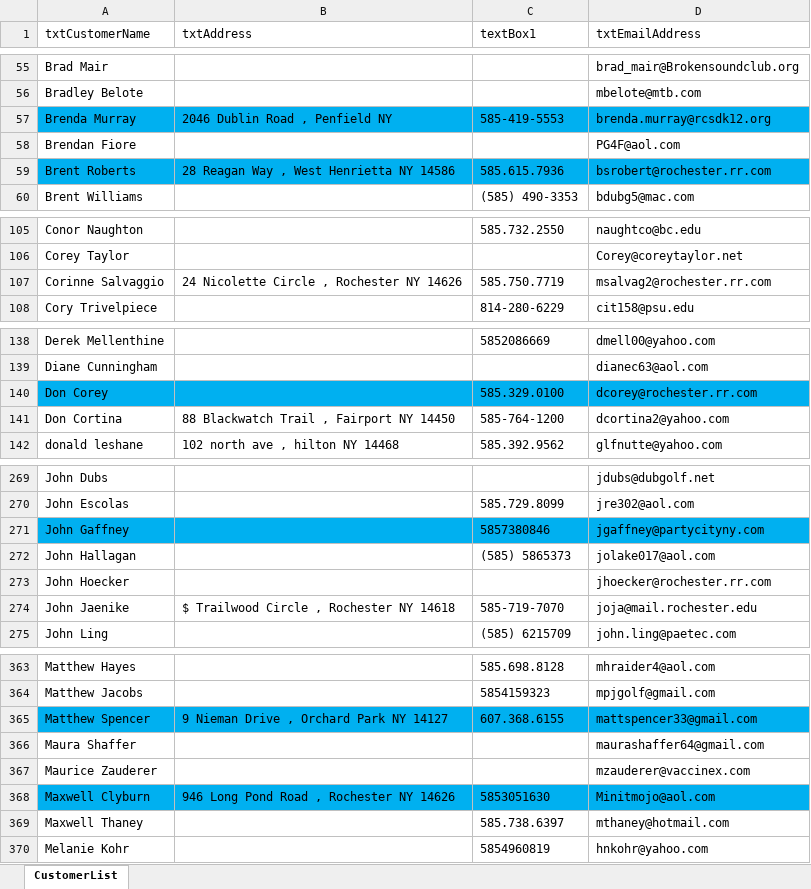
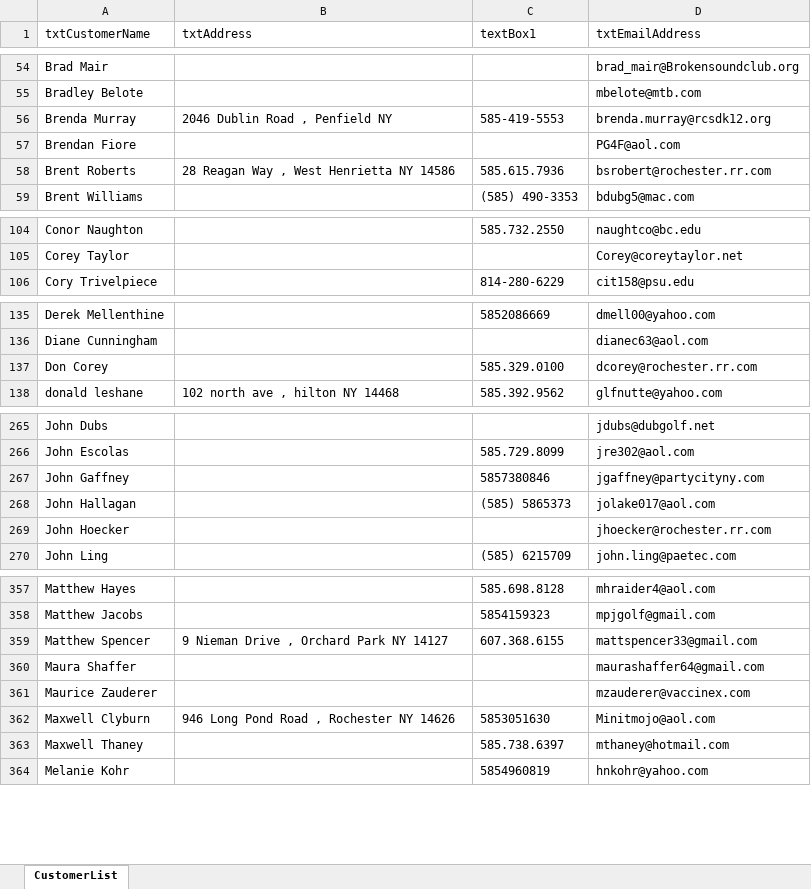
Before and after one commit to agentphoenix/bjga-scheduler, an Excel workbook: CustomerList.xlsx, sheet CustomerList, drawn as a sheet; only a part is shown, gaps mark what is left out; values as stored, in another font and other column widths than the file's, no borders; removed rows and columns are numbered as before the commit, all else as after; the diff covers the shown part only; the diff names each change by its address in the sheet, - before the commit and + after, or states it on an @@ line.

Commit message:
Update the customer list

```diff
--- a/CustomerList.xlsx (sheet CustomerList)
+++ b/CustomerList.xlsx (sheet CustomerList)
-A56:D56 fill: #00B0F0
+A56:D56 fill: none
-A58:D58 fill: #00B0F0
+A58:D58 fill: none
-row 107: Corinne Salvaggio | 24 Nicolette Circle , Rochester NY 14626 | 585.750.7719 | msalvag2@rochester.rr.com
-A137:D137 fill: #00B0F0
+A137:D137 fill: none
-row 141: Don Cortina | 88 Blackwatch Trail , Fairport NY 14450 | 585-764-1200 | dcortina2@yahoo.com
-A267:D267 fill: #00B0F0
+A267:D267 fill: none
-row 274: John Jaenike | $ Trailwood Circle , Rochester NY 14618 | 585-719-7070 | joja@mail.rochester.edu
-A359:D359 fill: #00B0F0
+A359:D359 fill: none
-A362:D362 fill: #00B0F0
+A362:D362 fill: none
```
Also changed, not shown: 3 removed rows and cell formats elsewhere in this sheet.
